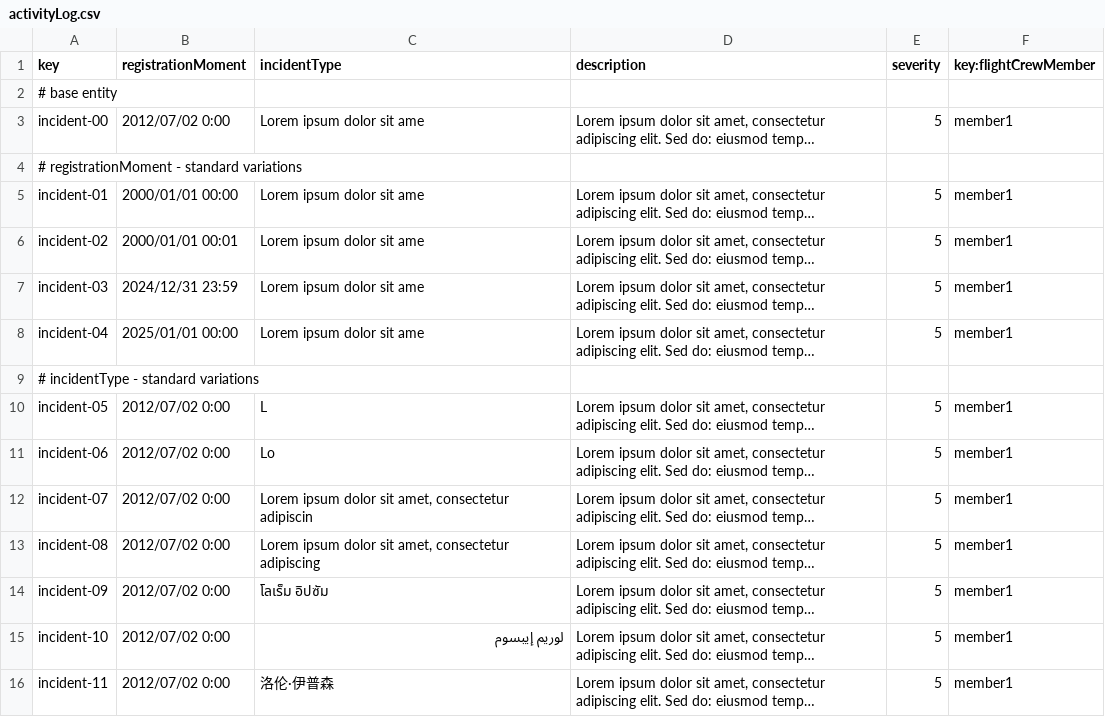
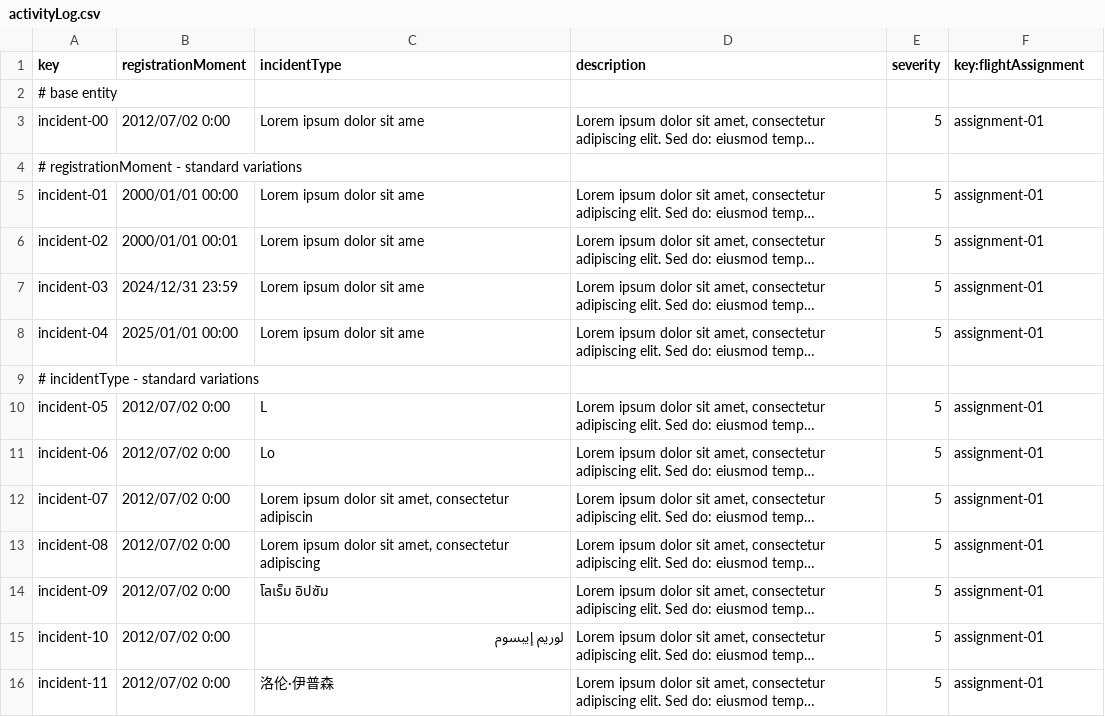
Before and after one commit to C1-036/Acme-ANS-D04, a CSV file: src/main/resources/WEB-INF/data/sample/activityLog.csv, drawn as a sheet; only a part is shown; long unchanged cells end in …; the diff covers the shown part only; the diff names each change by its address in the sheet, - before the commit and + after, or states it on an @@ line.

Commit message:
flightAssignment csv

```diff
--- a/src/main/resources/WEB-INF/data/sample/activityLog.csv
+++ b/src/main/resources/WEB-INF/data/sample/activityLog.csv
-F1: key:flightCrewMember
+F1: key:flightAssignment
-F3 (key:flightAssignment): member1
+F3 (key:flightAssignment): assignment-01
-F5:F8 (key:flightAssignment): member1
+F5:F8 (key:flightAssignment): assignment-01
-F10:F16 (key:flightAssignment): member1
+F10:F16 (key:flightAssignment): assignment-01
```
Also changed, not shown: 17 edited cells elsewhere in this file, src/main/resources/WEB-INF/data/sample/flightAssignment.csv, src/main/resources/WEB-INF/data/sample/user-account.csv, 2 other files.
